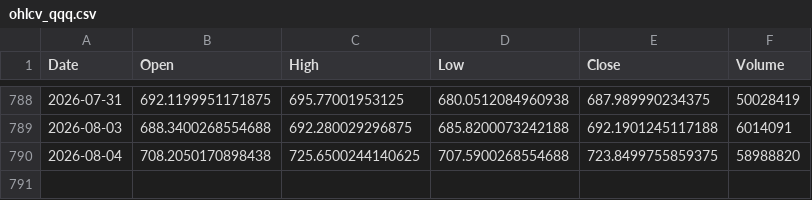
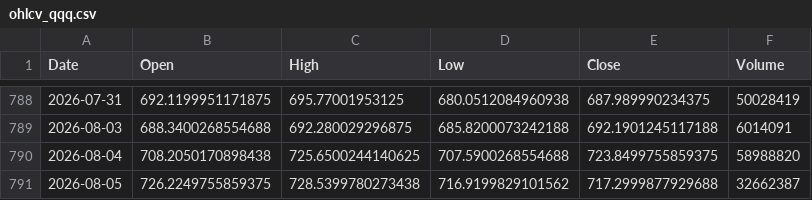
Before and after one commit to ChenheZhang2022/tradermonty-data, a CSV file: latest/ohlcv_qqq.csv, drawn as a sheet; only a part is shown, gaps mark what is left out; the diff names each change by its address in the sheet, - before the commit and + after, or states it on an @@ line.

```diff
--- a/latest/ohlcv_qqq.csv
+++ b/latest/ohlcv_qqq.csv
+row 791: 2026-08-05 | 726.2249755859375 | 728.5399780273438 | 716.9199829101562 | 717.2999877929688 | 32662387
```
Also changed, not shown: 1 other file.
